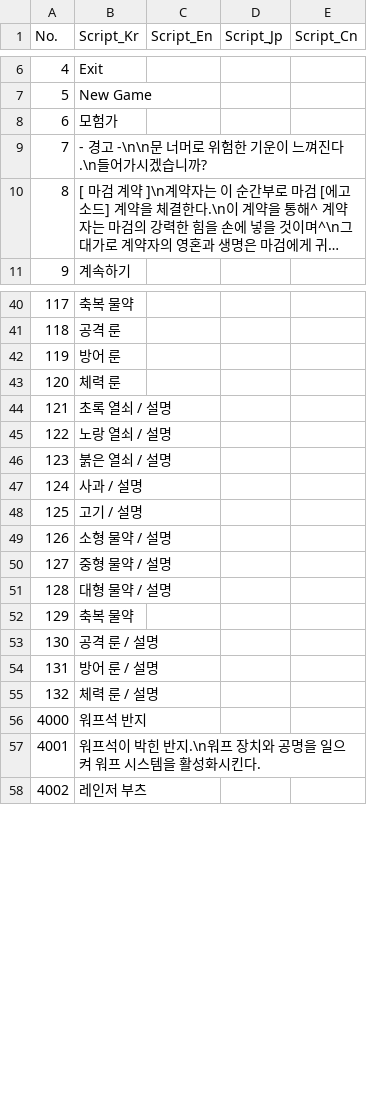
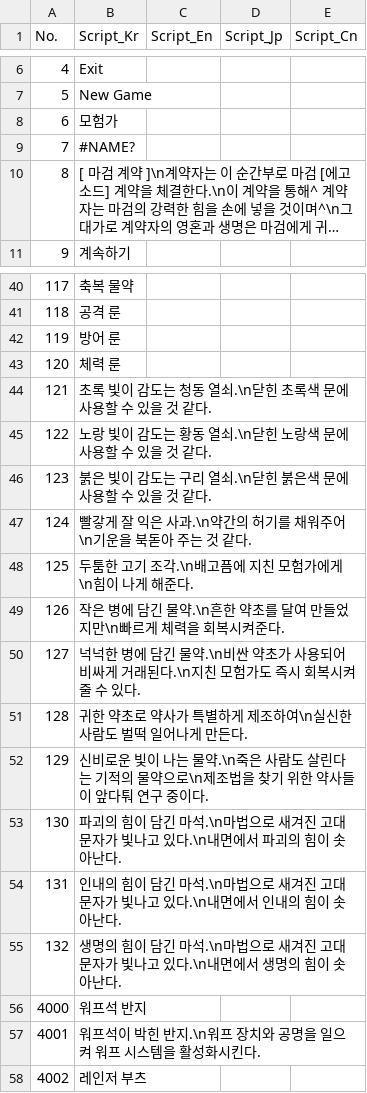
Before and after one commit to IO-DOG/TheSword, a CSV file: Assets/@Resources/Data/Excel/ScriptData.csv, drawn as a sheet; only a part is shown, gaps mark what is left out; long unchanged cells end in …; the diff names each change by its address in the sheet, - before the commit and + after, or states it on an @@ line.

```diff
--- a/Assets/@Resources/Data/Excel/ScriptData.csv
+++ b/Assets/@Resources/Data/Excel/ScriptData.csv
-B9 (Script_Kr): - 경고 -\n\n문 너머로 위험한 기운이 느껴진다.\n들어가시겠습니까?
+B9 (Script_Kr): #NAME?
-B44 (Script_Kr): 초록 열쇠 / 설명
+B44 (Script_Kr): 초록 빛이 감도는 청동 열쇠.\n닫힌 초록색 문에 사용할 수 있을 것 같다.
-B45 (Script_Kr): 노랑 열쇠 / 설명
+B45 (Script_Kr): 노랑 빛이 감도는 황동 열쇠.\n닫힌 노랑색 문에 사용할 수 있을 것 같다.
-B46 (Script_Kr): 붉은 열쇠 / 설명
+B46 (Script_Kr): 붉은 빛이 감도는 구리 열쇠.\n닫힌 붉은색 문에 사용할 수 있을 것 같다.
-B47 (Script_Kr): 사과 / 설명
+B47 (Script_Kr): 빨갛게 잘 익은 사과.\n약간의 허기를 채워주어\n기운을 북돋아 주는 것 같다.
-B48 (Script_Kr): 고기 / 설명
+B48 (Script_Kr): 두툼한 고기 조각.\n배고픔에 지친 모험가에게\n힘이 나게 해준다.
-B49 (Script_Kr): 소형 물약 / 설명
+B49 (Script_Kr): 작은 병에 담긴 물약.\n흔한 약초를 달여 만들었지만\n빠르게 체력을 회복시켜준다.
-B50 (Script_Kr): 중형 물약 / 설명
+B50 (Script_Kr): 넉넉한 병에 담긴 물약.\n비싼 약초가 사용되어 비싸게 거래된다.\n지친 모험가도 즉시 회복시켜줄 수 있다.
-B51 (Script_Kr): 대형 물약 / 설명
+B51 (Script_Kr): 귀한 약초로 약사가 특별하게 제조하여\n실신한 사람도 벌떡 일어나게 만든다.
-B52 (Script_Kr): 축복 물약
+B52 (Script_Kr): 신비로운 빛이 나는 물약.\n죽은 사람도 살린다는 기적의 물약으로\n제조법을 찾기 위한 약사들이 앞다퉈 연구 중이다.
-B53 (Script_Kr): 공격 룬 / 설명
+B53 (Script_Kr): 파괴의 힘이 담긴 마석.\n마법으로 새겨진 고대 문자가 빛나고 있다.\n내면에서 파괴의 힘이 솟아난다.
-B54 (Script_Kr): 방어 룬 / 설명
+B54 (Script_Kr): 인내의 힘이 담긴 마석.\n마법으로 새겨진 고대 문자가 빛나고 있다.\n내면에서 인내의 힘이 솟아난다.
-B55 (Script_Kr): 체력 룬 / 설명
+B55 (Script_Kr): 생명의 힘이 담긴 마석.\n마법으로 새겨진 고대 문자가 빛나고 있다.\n내면에서 생명의 힘이 솟아난다.
```
Also changed, not shown: 4 other files.
